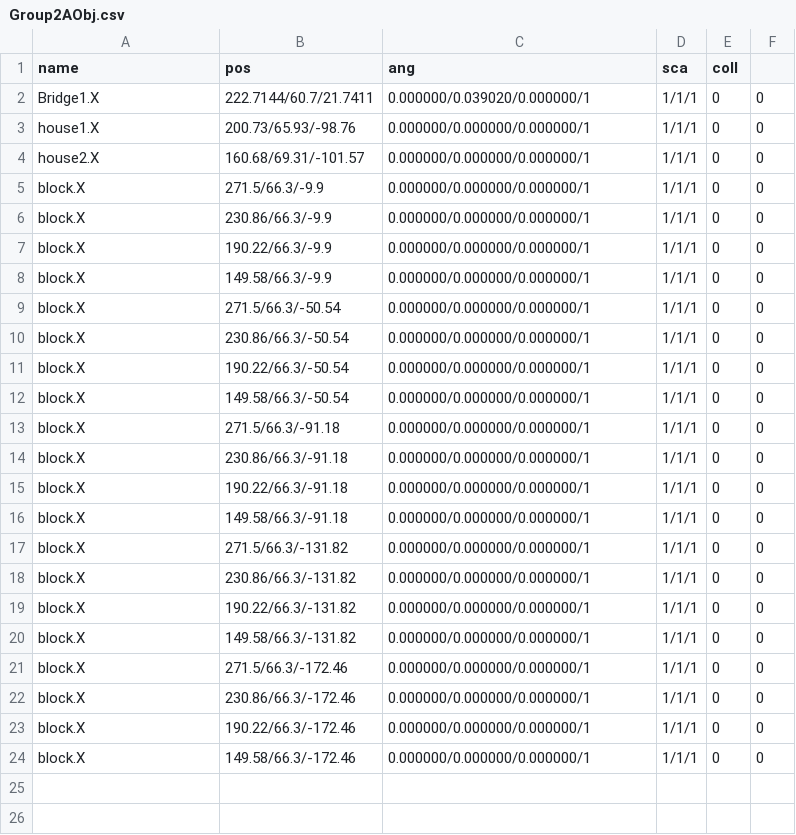
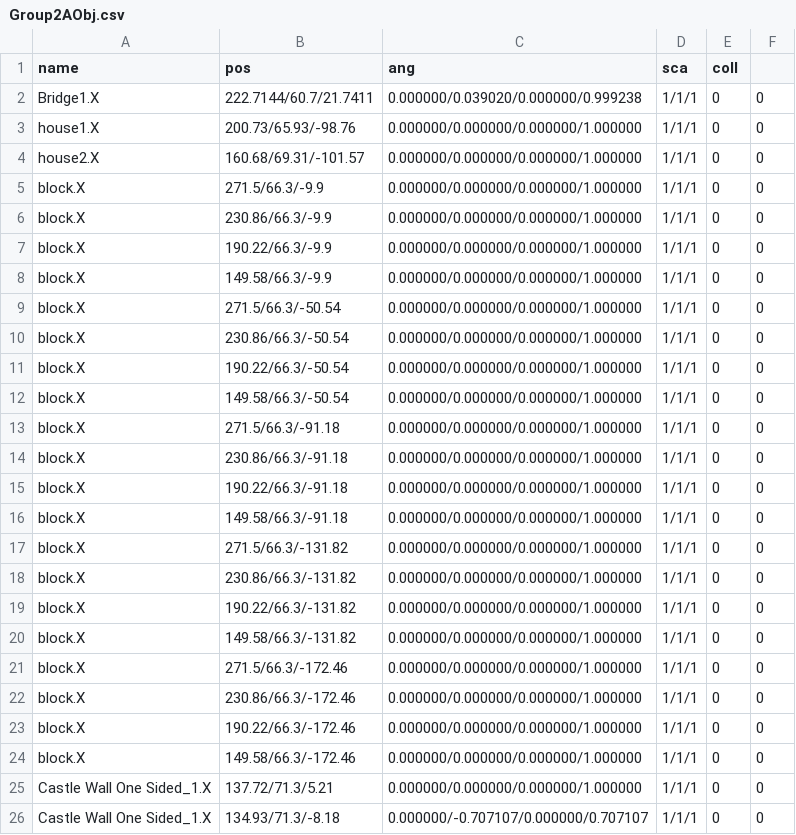
Before and after one commit to kbc15gc/game, a CSV file: game/Decide/Decide/Asset/Data/GroupData/Group2AObj.csv, drawn as a sheet.

```diff
--- a/game/Decide/Decide/Asset/Data/GroupData/Group2AObj.csv
+++ b/game/Decide/Decide/Asset/Data/GroupData/Group2AObj.csv
@@ -1,24 +1,26 @@
 name,pos,ang,sca,coll
-Bridge1.X,222.7144/60.7/21.7411,0.000000/0.039020/0.000000/1,1/1/1,0,0
-house1.X,200.73/65.93/-98.76,0.000000/0.000000/0.000000/1,1/1/1,0,0
-house2.X,160.68/69.31/-101.57,0.000000/0.000000/0.000000/1,1/1/1,0,0
-block.X,271.5/66.3/-9.9,0.000000/0.000000/0.000000/1,1/1/1,0,0
-block.X,230.86/66.3/-9.9,0.000000/0.000000/0.000000/1,1/1/1,0,0
-block.X,190.22/66.3/-9.9,0.000000/0.000000/0.000000/1,1/1/1,0,0
-block.X,149.58/66.3/-9.9,0.000000/0.000000/0.000000/1,1/1/1,0,0
-block.X,271.5/66.3/-50.54,0.000000/0.000000/0.000000/1,1/1/1,0,0
-block.X,230.86/66.3/-50.54,0.000000/0.000000/0.000000/1,1/1/1,0,0
-block.X,190.22/66.3/-50.54,0.000000/0.000000/0.000000/1,1/1/1,0,0
-block.X,149.58/66.3/-50.54,0.000000/0.000000/0.000000/1,1/1/1,0,0
-block.X,271.5/66.3/-91.18,0.000000/0.000000/0.000000/1,1/1/1,0,0
-block.X,230.86/66.3/-91.18,0.000000/0.000000/0.000000/1,1/1/1,0,0
-block.X,190.22/66.3/-91.18,0.000000/0.000000/0.000000/1,1/1/1,0,0
-block.X,149.58/66.3/-91.18,0.000000/0.000000/0.000000/1,1/1/1,0,0
-block.X,271.5/66.3/-131.82,0.000000/0.000000/0.000000/1,1/1/1,0,0
-block.X,230.86/66.3/-131.82,0.000000/0.000000/0.000000/1,1/1/1,0,0
-block.X,190.22/66.3/-131.82,0.000000/0.000000/0.000000/1,1/1/1,0,0
-block.X,149.58/66.3/-131.82,0.000000/0.000000/0.000000/1,1/1/1,0,0
-block.X,271.5/66.3/-172.46,0.000000/0.000000/0.000000/1,1/1/1,0,0
-block.X,230.86/66.3/-172.46,0.000000/0.000000/0.000000/1,1/1/1,0,0
-block.X,190.22/66.3/-172.46,0.000000/0.000000/0.000000/1,1/1/1,0,0
-block.X,149.58/66.3/-172.46,0.000000/0.000000/0.000000/1,1/1/1,0,0
+Bridge1.X,222.7144/60.7/21.7411,0.000000/0.039020/0.000000/0.999238,1/1/1,0,0
+house1.X,200.73/65.93/-98.76,0.000000/0.000000/0.000000/1.000000,1/1/1,0,0
+house2.X,160.68/69.31/-101.57,0.000000/0.000000/0.000000/1.000000,1/1/1,0,0
+block.X,271.5/66.3/-9.9,0.000000/0.000000/0.000000/1.000000,1/1/1,0,0
+block.X,230.86/66.3/-9.9,0.000000/0.000000/0.000000/1.000000,1/1/1,0,0
+block.X,190.22/66.3/-9.9,0.000000/0.000000/0.000000/1.000000,1/1/1,0,0
+block.X,149.58/66.3/-9.9,0.000000/0.000000/0.000000/1.000000,1/1/1,0,0
+block.X,271.5/66.3/-50.54,0.000000/0.000000/0.000000/1.000000,1/1/1,0,0
+block.X,230.86/66.3/-50.54,0.000000/0.000000/0.000000/1.000000,1/1/1,0,0
+block.X,190.22/66.3/-50.54,0.000000/0.000000/0.000000/1.000000,1/1/1,0,0
+block.X,149.58/66.3/-50.54,0.000000/0.000000/0.000000/1.000000,1/1/1,0,0
+block.X,271.5/66.3/-91.18,0.000000/0.000000/0.000000/1.000000,1/1/1,0,0
+block.X,230.86/66.3/-91.18,0.000000/0.000000/0.000000/1.000000,1/1/1,0,0
+block.X,190.22/66.3/-91.18,0.000000/0.000000/0.000000/1.000000,1/1/1,0,0
+block.X,149.58/66.3/-91.18,0.000000/0.000000/0.000000/1.000000,1/1/1,0,0
+block.X,271.5/66.3/-131.82,0.000000/0.000000/0.000000/1.000000,1/1/1,0,0
+block.X,230.86/66.3/-131.82,0.000000/0.000000/0.000000/1.000000,1/1/1,0,0
+block.X,190.22/66.3/-131.82,0.000000/0.000000/0.000000/1.000000,1/1/1,0,0
+block.X,149.58/66.3/-131.82,0.000000/0.000000/0.000000/1.000000,1/1/1,0,0
+block.X,271.5/66.3/-172.46,0.000000/0.000000/0.000000/1.000000,1/1/1,0,0
+block.X,230.86/66.3/-172.46,0.000000/0.000000/0.000000/1.000000,1/1/1,0,0
+block.X,190.22/66.3/-172.46,0.000000/0.000000/0.000000/1.000000,1/1/1,0,0
+block.X,149.58/66.3/-172.46,0.000000/0.000000/0.000000/1.000000,1/1/1,0,0
+Castle Wall One Sided_1.X,137.72/71.3/5.21,0.000000/0.000000/0.000000/1.000000,1/1/1,0,0
+Castle Wall One Sided_1.X,134.93/71.3/-8.18,0.000000/-0.707107/0.000000/0.707107,1/1/1,0,0
```
Also changed, not shown: 4 other files.
